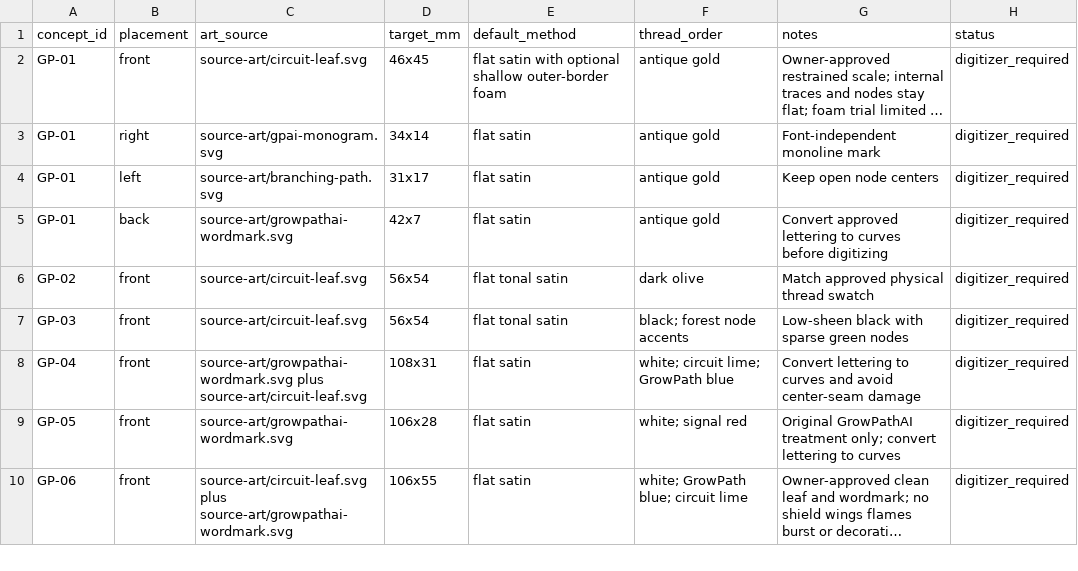
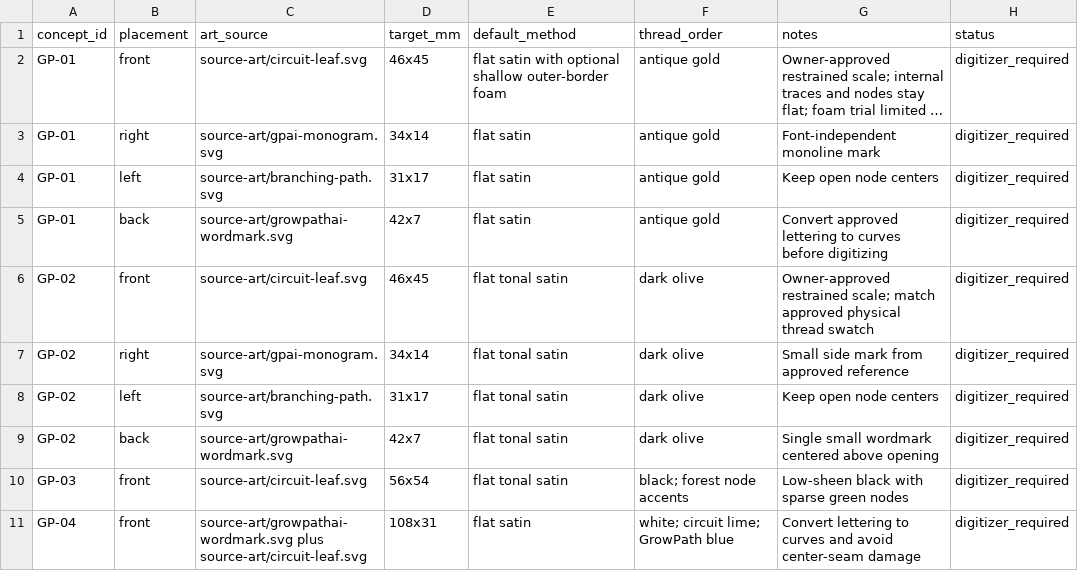
Before and after one commit to headiescannabiscompany-arch/growpath-commerical-frontend, a CSV file: assets/brands/growpathai/hat-collection-2026/STITCH_SEQUENCE.csv, drawn as a sheet; only a part is shown; the shorter side is filled out with more unchanged rows; long unchanged cells end in ….

Commit message:
docs: approve army olive tonal hat

```diff
--- a/assets/brands/growpathai/hat-collection-2026/STITCH_SEQUENCE.csv
+++ b/assets/brands/growpathai/hat-collection-2026/STITCH_SEQUENCE.csv
@@ -5,3 +5,6 @@ GP-01,left,source-art/branching-path.svg,31x17,flat satin,"antique gold",Keep op
 GP-01,back,source-art/growpathai-wordmark.svg,42x7,flat satin,"antique gold",Convert approved lettering to curves before digitizing,digitizer_required
-GP-02,front,source-art/circuit-leaf.svg,56x54,flat tonal satin,"dark olive",Match approved physical thread swatch,digitizer_required
+GP-02,front,source-art/circuit-leaf.svg,46x45,flat tonal satin,"dark olive",Owner-approved restrained scale; match approved physical thread swatch,digitizer_required
+GP-02,right,source-art/gpai-monogram.svg,34x14,flat tonal satin,"dark olive",Small side mark from approved reference,digitizer_required
+GP-02,left,source-art/branching-path.svg,31x17,flat tonal satin,"dark olive",Keep open node centers,digitizer_required
+GP-02,back,source-art/growpathai-wordmark.svg,42x7,flat tonal satin,"dark olive",Single small wordmark centered above opening,digitizer_required
 GP-03,front,source-art/circuit-leaf.svg,56x54,flat tonal satin,"black; forest node accents",Low-sheen black with sparse green nodes,digitizer_required
```
Also changed, not shown: 6 other files.
